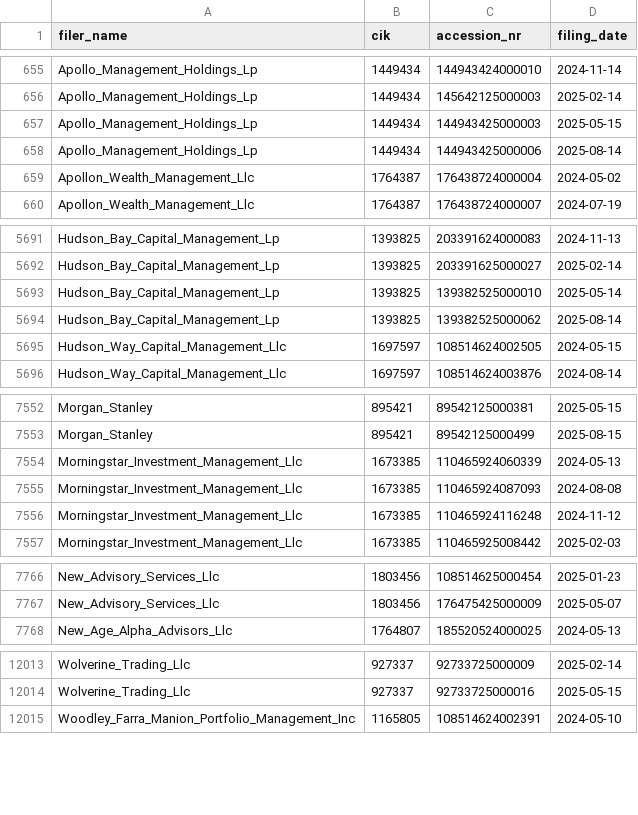
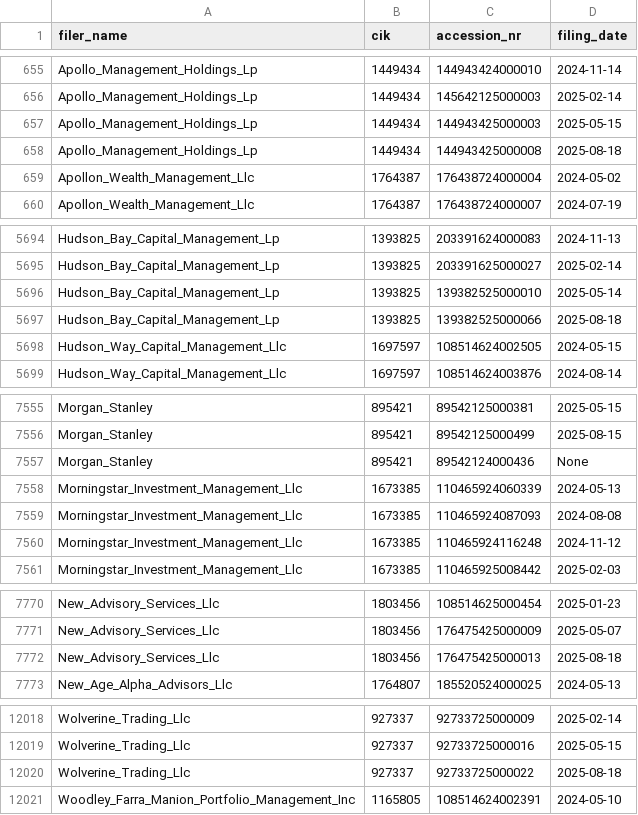
Before and after one commit to andreiCiocirlan/quarterly_holdings, a CSV file: data/sources/filer_accession_metadata.csv, drawn as a sheet; only a part is shown, gaps mark what is left out; the diff covers the shown part only.

```diff
--- a/data/sources/filer_accession_metadata.csv
+++ b/data/sources/filer_accession_metadata.csv
@@ -657,3 +657,3 @@ Apollo_Management_Holdings_Lp,1449434,145642125000003,2025-02-14
 Apollo_Management_Holdings_Lp,1449434,144943425000003,2025-05-15
-Apollo_Management_Holdings_Lp,1449434,144943425000006,2025-08-14
+Apollo_Management_Holdings_Lp,1449434,144943425000008,2025-08-18
 Apollon_Wealth_Management_Llc,1764387,176438724000004,2024-05-02
@@ -5693,3 +5696,3 @@ Hudson_Bay_Capital_Management_Lp,1393825,203391625000027,2025-02-14
 Hudson_Bay_Capital_Management_Lp,1393825,139382525000010,2025-05-14
-Hudson_Bay_Capital_Management_Lp,1393825,139382525000062,2025-08-14
+Hudson_Bay_Capital_Management_Lp,1393825,139382525000066,2025-08-18
 Hudson_Way_Capital_Management_Llc,1697597,108514624002505,2024-05-15
@@ -7553,2 +7556,3 @@ Morgan_Stanley,895421,89542125000381,2025-05-15
 Morgan_Stanley,895421,89542125000499,2025-08-15
+Morgan_Stanley,895421,89542124000436,None
 Morningstar_Investment_Management_Llc,1673385,110465924060339,2024-05-13
@@ -7767,2 +7771,3 @@ New_Advisory_Services_Llc,1803456,108514625000454,2025-01-23
 New_Advisory_Services_Llc,1803456,176475425000009,2025-05-07
+New_Advisory_Services_Llc,1803456,176475425000013,2025-08-18
 New_Age_Alpha_Advisors_Llc,1764807,185520524000025,2024-05-13
@@ -12014,2 +12019,3 @@ Wolverine_Trading_Llc,927337,92733725000009,2025-02-14
 Wolverine_Trading_Llc,927337,92733725000016,2025-05-15
+Wolverine_Trading_Llc,927337,92733725000022,2025-08-18
 Woodley_Farra_Manion_Portfolio_Management_Inc,1165805,108514624002391,2024-05-10
```
Also changed, not shown: 4 added rows, 1 removed row and 7 edited cells elsewhere in this file.
